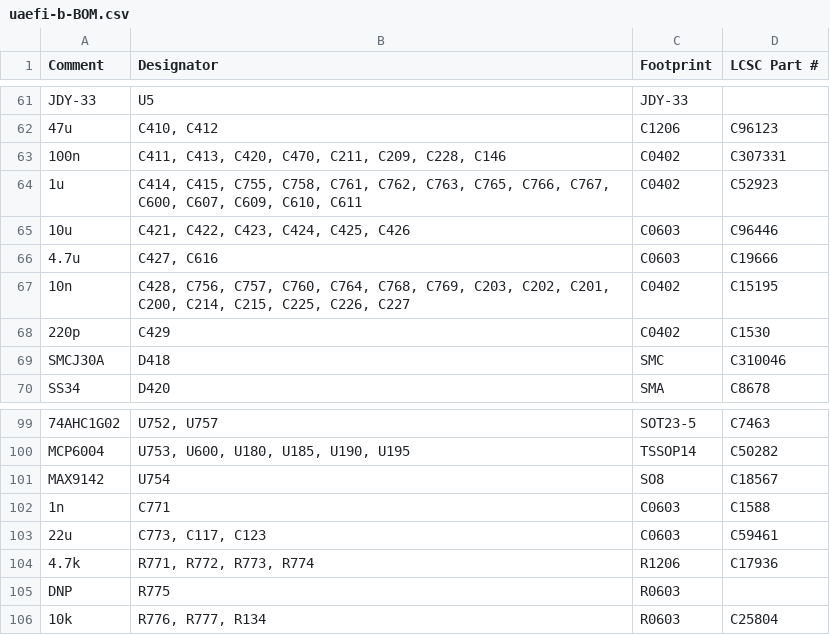
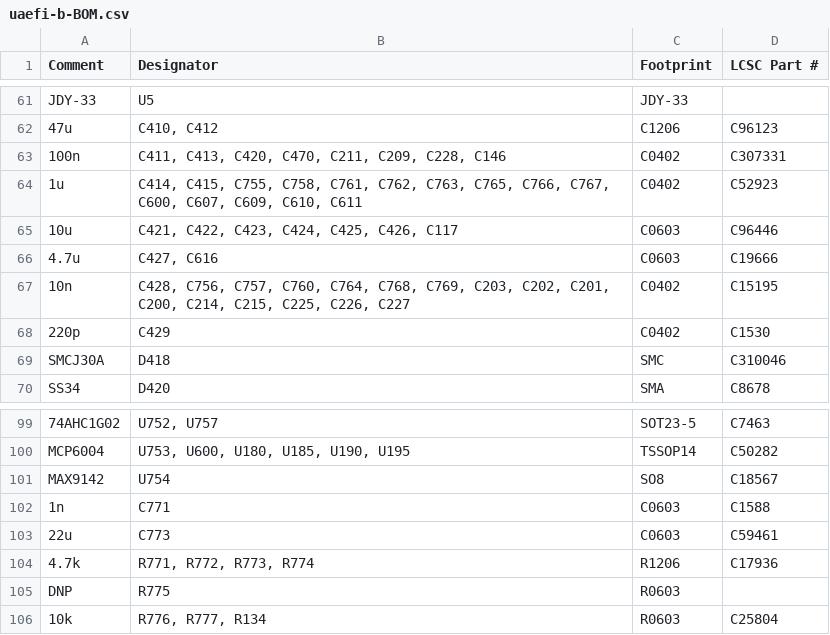
Before and after one commit to rusefi/uaefi, a CSV file: boards/uaefi-b/board/misc/uaefi-b-BOM.csv, drawn as a sheet; only a part is shown, gaps mark what is left out.

```diff
--- a/boards/uaefi-b/board/misc/uaefi-b-BOM.csv
+++ b/boards/uaefi-b/board/misc/uaefi-b-BOM.csv
@@ -64,3 +64,3 @@ Comment,Designator,Footprint,LCSC Part #
 "1u","C414, C415, C755, C758, C761, C762, C763, C765, C766, C767, C600, C607, C609, C610, C611","C0402","C52923"
-"10u","C421, C422, C423, C424, C425, C426","C0603","C96446"
+"10u","C421, C422, C423, C424, C425, C426, C117","C0603","C96446"
 "4.7u","C427, C616","C0603","C19666"
@@ -102,3 +102,3 @@ Comment,Designator,Footprint,LCSC Part #
 "1n","C771","C0603","C1588"
-"22u","C773, C117, C123","C0603","C59461"
+"22u","C773","C0603","C59461"
 "4.7k","R771, R772, R773, R774","R1206","C17936"
```
Also changed, not shown: boards/uaefi-b/board/uaefi-b-BOM-JLC.csv, 17 other files.
